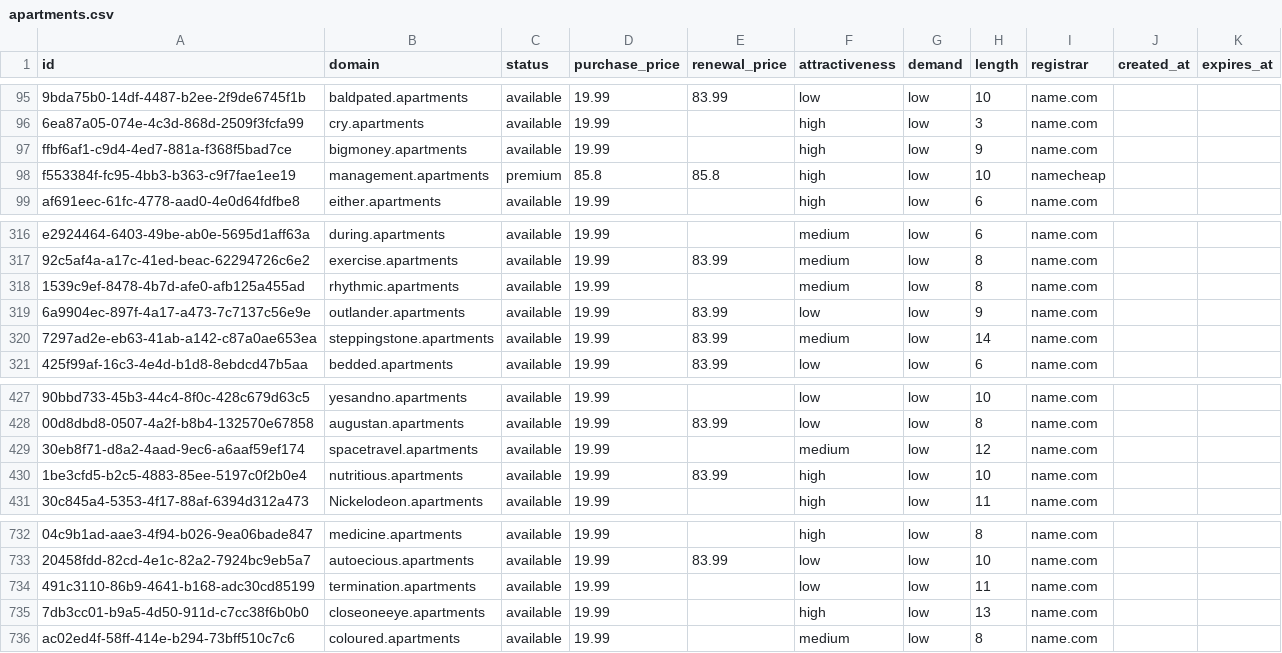
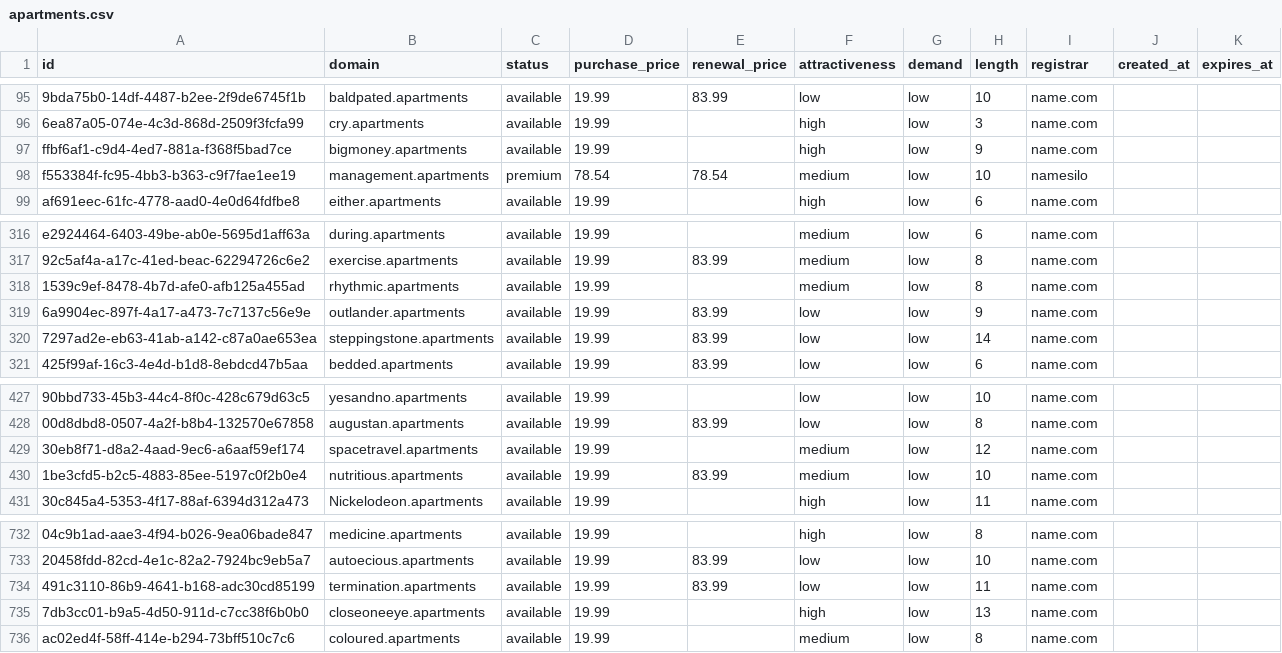
Before and after one commit to UniqueDomains/apartments-oneword-domains, a CSV file: apartments.csv, drawn as a sheet; only a part is shown, gaps mark what is left out; the diff names each change by its address in the sheet, - before the commit and + after, or states it on an @@ line.

Commit message:
Domains update

```diff
--- a/apartments.csv
+++ b/apartments.csv
-D98 (purchase_price): 85.8
+D98 (purchase_price): 78.54
-E98 (renewal_price): 85.8
+E98 (renewal_price): 78.54
-F98 (attractiveness): high
+F98 (attractiveness): medium
-I98 (registrar): namecheap
+I98 (registrar): namesilo
-F320 (attractiveness): medium
+F320 (attractiveness): low
-F430 (attractiveness): high
+F430 (attractiveness): medium
-E734 (renewal_price): (empty)
+E734 (renewal_price): 83.99
```
Also changed, not shown: 4 other files.
